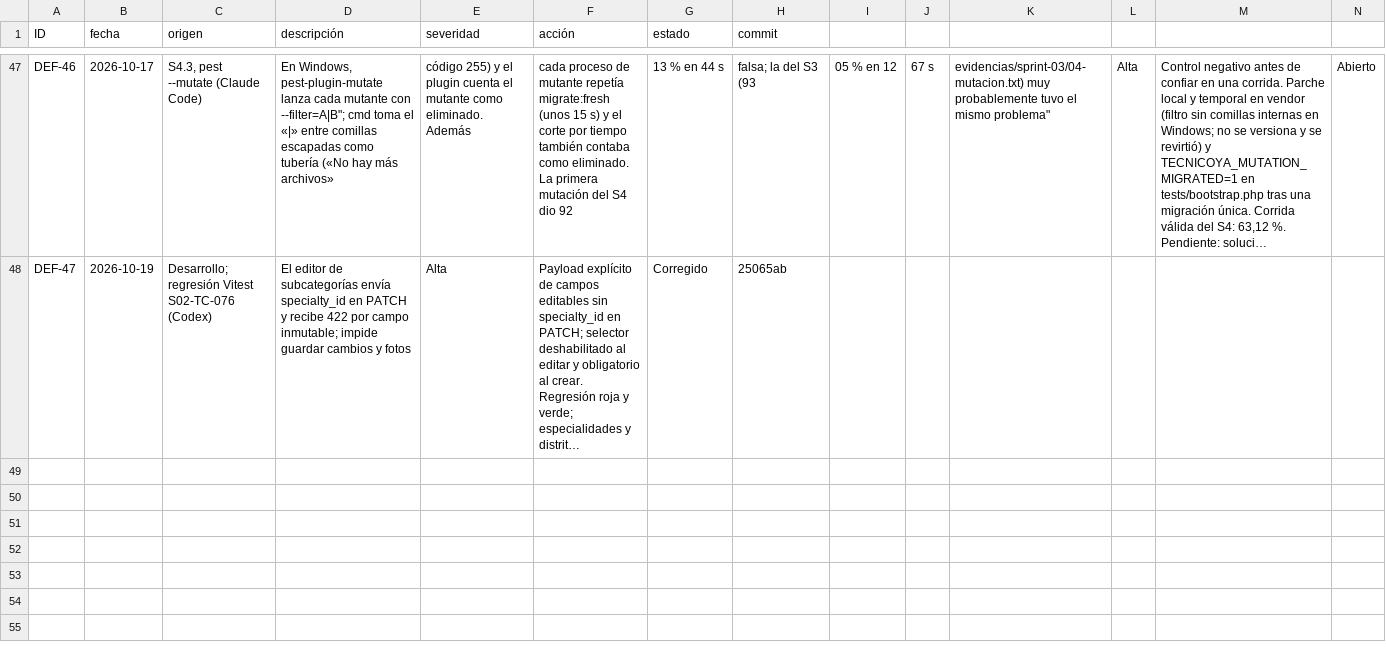
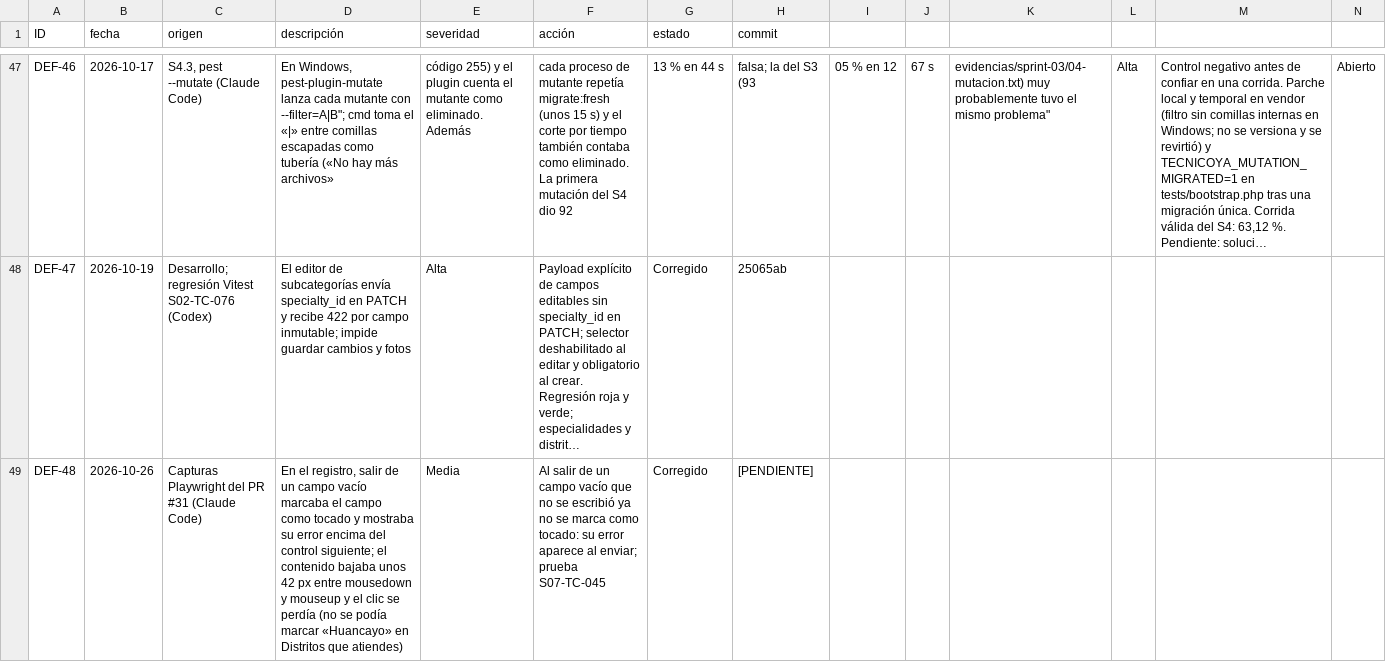
Before and after one commit to grupopruebas41/TecnicoYA-Huancayo, a CSV file: docs/documentacion/calidad/REGISTRO-DEFECTOS.csv, drawn as a sheet; only a part is shown, gaps mark what is left out; long unchanged cells end in …; rows hold the shown columns only; the diff names each change by its address in the sheet, - before the commit and + after, or states it on an @@ line.

```diff
--- a/docs/documentacion/calidad/REGISTRO-DEFECTOS.csv
+++ b/docs/documentacion/calidad/REGISTRO-DEFECTOS.csv
+row 49: DEF-48 | 2026-10-26 | Capturas Playwright del PR #31 (Claude Code) | En el registro, salir de un campo vacío marcaba el campo como tocado y mostraba su error encima del control siguiente; el contenido bajaba unos 42 px entre mousedown y mouseup y el clic se perdía (no se podía marcar «Huancayo» en Distritos que atiendes) | Media | Al salir de un campo vacío que no se escribió ya no se marca como tocado: su error aparece al enviar; prueba S07-TC-045 | Corregido | [PENDIENTE]
```
Also changed, not shown: docs/documentacion/plan-pruebas-v3/sprint-07/CATALOGO-S07.csv, 8 other files.
